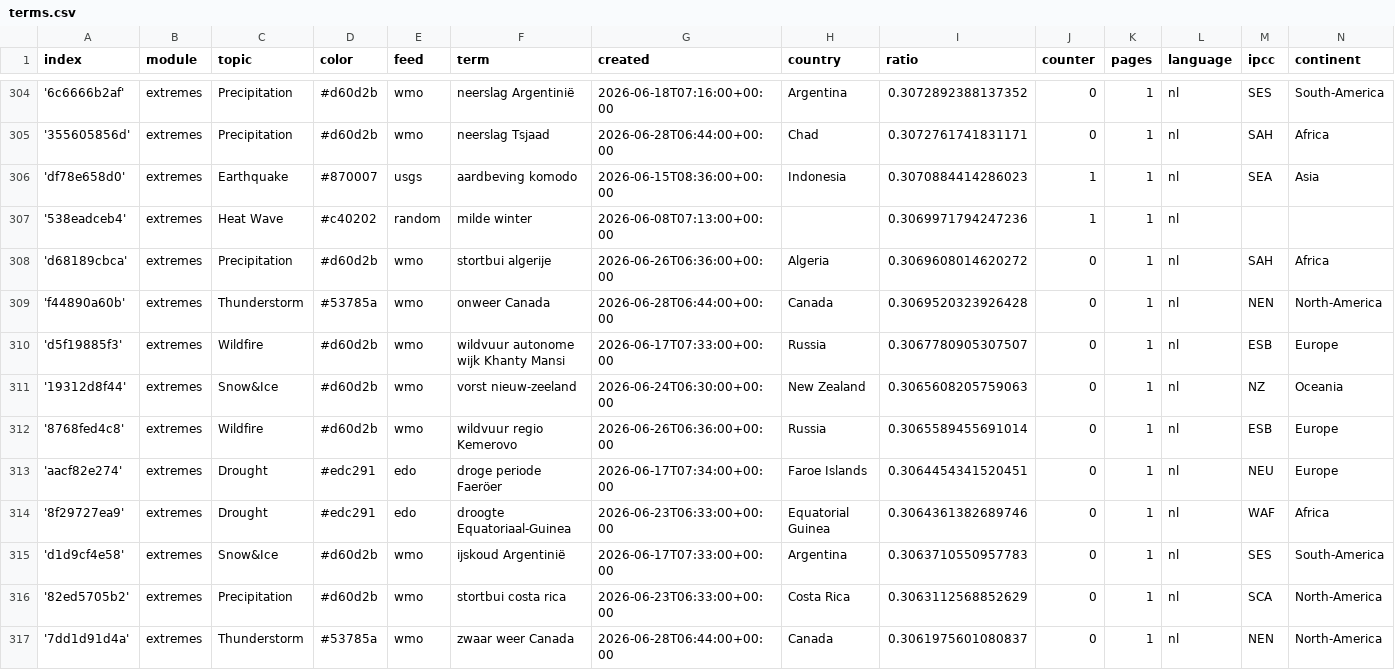
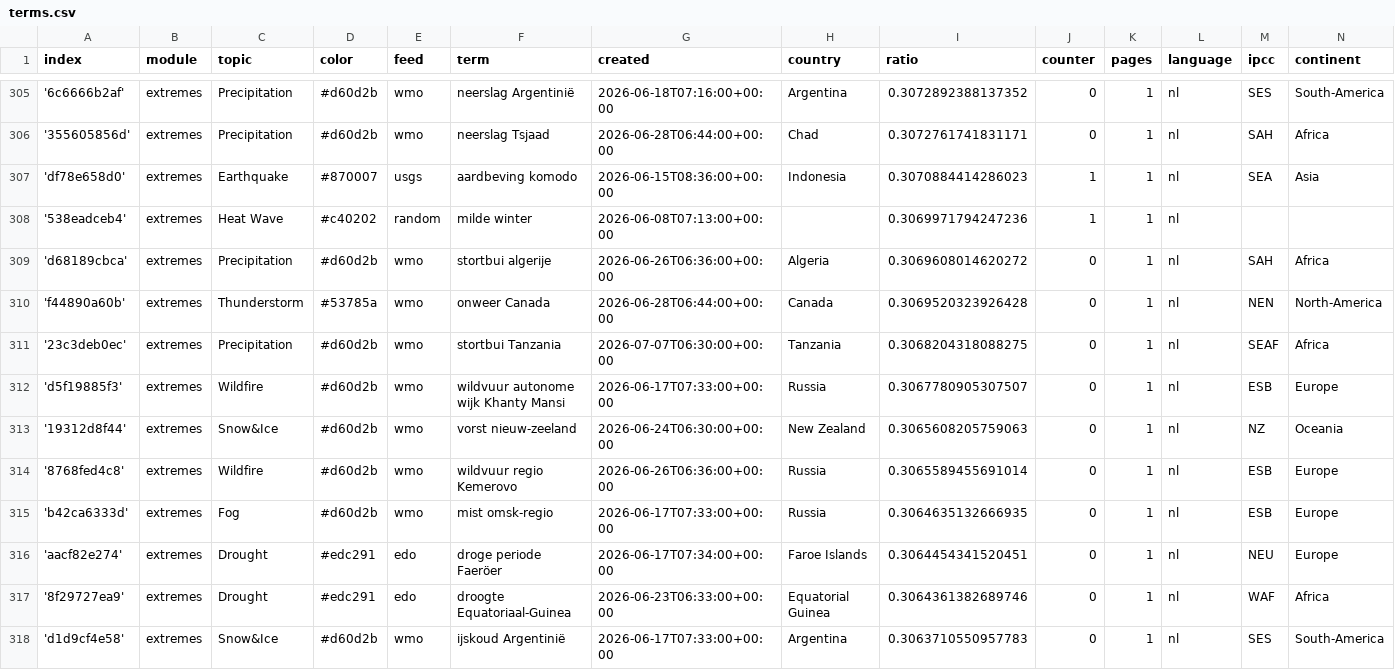
Before and after one commit to MarcoL95-News25/netherlandExtremes, a CSV file: terms.csv, drawn as a sheet; only a part is shown, gaps mark what is left out; the shorter side is filled out with more unchanged rows; the diff covers the shown part only.

Commit message:
Commit from GitHub Actions (import:0.0)

```diff
--- a/terms.csv
+++ b/terms.csv
@@ -309,2 +310,3 @@ index,module,topic,color,feed,term,created,country,ratio,counter,pages,language,
 'f44890a60b',extremes,Thunderstorm,#53785a,wmo,onweer Canada,2026-06-28T06:44:00+00:00,Canada,0.3069520323926428,0,1,nl,NEN,North-America
+'23c3deb0ec',extremes,Precipitation,#d60d2b,wmo,stortbui Tanzania,2026-07-07T06:30:00+00:00,Tanzania,0.3068204318088275,0,1,nl,SEAF,Africa
 'd5f19885f3',extremes,Wildfire,#d60d2b,wmo,wildvuur autonome wijk Khanty Mansi,2026-06-17T07:33:00+00:00,Russia,0.3067780905307507,0,1,nl,ESB,Europe
@@ -312,2 +314,3 @@ index,module,topic,color,feed,term,created,country,ratio,counter,pages,language,
 '8768fed4c8',extremes,Wildfire,#d60d2b,wmo,wildvuur regio Kemerovo,2026-06-26T06:36:00+00:00,Russia,0.3065589455691014,0,1,nl,ESB,Europe
+'b42ca6333d',extremes,Fog,#d60d2b,wmo,mist omsk-regio,2026-06-17T07:33:00+00:00,Russia,0.3064635132666935,0,1,nl,ESB,Europe
 'aacf82e274',extremes,Drought,#edc291,edo,droge periode Faeröer,2026-06-17T07:34:00+00:00,Faroe Islands,0.3064454341520451,0,1,nl,NEU,Europe
```
Also changed, not shown: 8 added rows and 1 edited cell elsewhere in this file.
